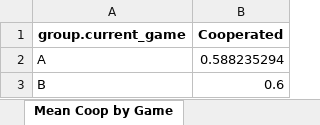
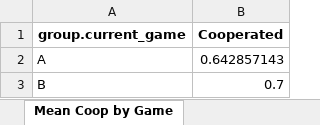
Before and after one commit to tsaroglou/expectations_T3, an Excel workbook: summary_analysis.xlsx, sheet Mean Coop by Game, drawn as a sheet; values as stored, in another font and other column widths than the file's, no borders; the diff names each change by its address in the sheet, - before the commit and + after, or states it on an @@ line.

```diff
--- a/summary_analysis.xlsx (sheet Mean Coop by Game)
+++ b/summary_analysis.xlsx (sheet Mean Coop by Game)
-B2 (Cooperated): 0.588235294
+B2 (Cooperated): 0.642857143
-B3 (Cooperated): 0.6
+B3 (Cooperated): 0.7
```
Also changed, not shown: sheet Mean Coop by Game+Vote, sheet Overall Averages, sheet Mean Vote, 6 other files.
